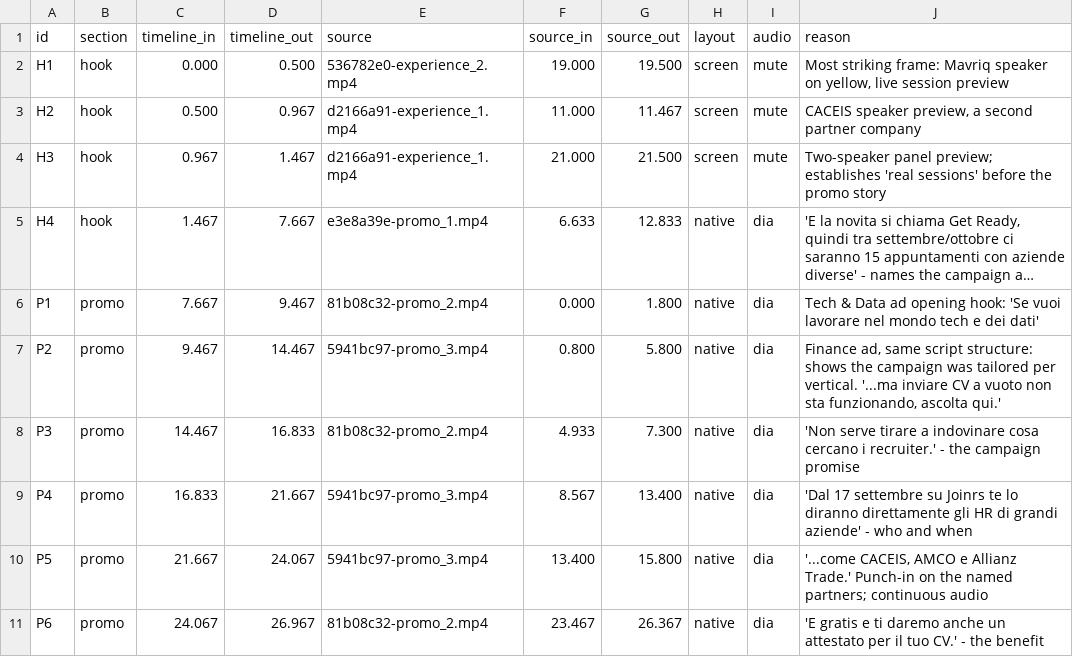
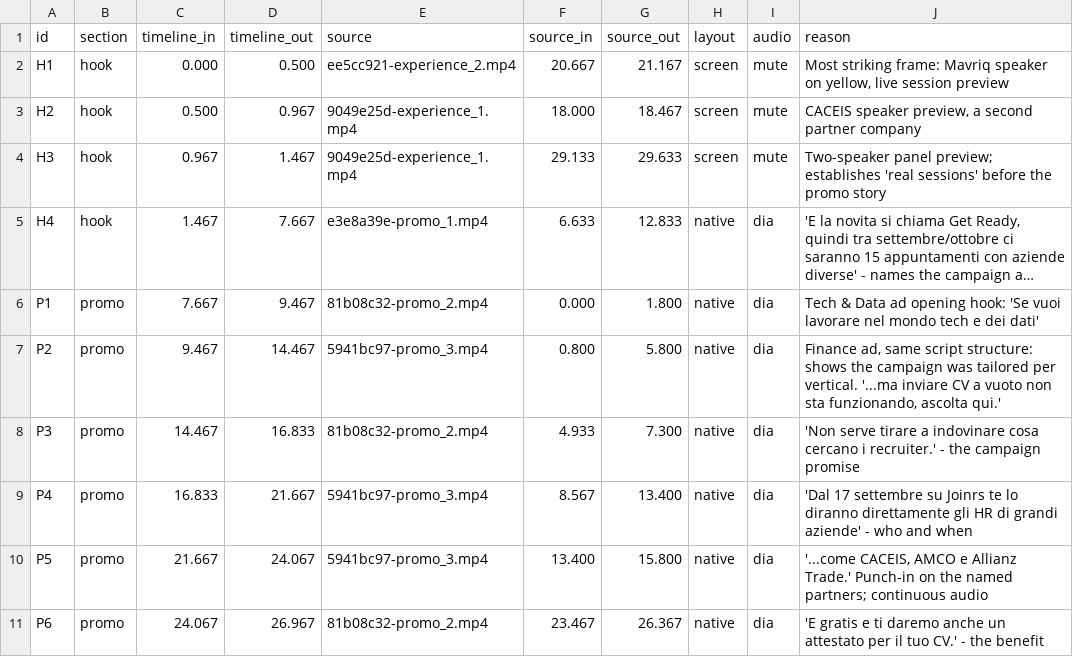
Before and after one commit to aptsilvestri/porfolio-ana, a CSV file: get-ready-recap/docs/edit_decision_list.csv, drawn as a sheet; only a part is shown; long unchanged cells end in …; the diff covers the shown part only; the diff names each change by its address in the sheet, - before the commit and + after, or states it on an @@ line.

```diff
--- a/get-ready-recap/docs/edit_decision_list.csv
+++ b/get-ready-recap/docs/edit_decision_list.csv
-E2 (source): 536782e0-experience_2.mp4
+E2 (source): ee5cc921-experience_2.mp4
-F2 (source_in): 19.000
+F2 (source_in): 20.667
-G2 (source_out): 19.500
+G2 (source_out): 21.167
-E3:E4 (source): d2166a91-experience_1.mp4
+E3:E4 (source): 9049e25d-experience_1.mp4
-F3 (source_in): 11.000
+F3 (source_in): 18.000
-G3 (source_out): 11.467
+G3 (source_out): 18.467
-F4 (source_in): 21.000
+F4 (source_in): 29.133
-G4 (source_out): 21.500
+G4 (source_out): 29.633
```
Also changed, not shown: 33 edited cells elsewhere in this file, 8 other files.
